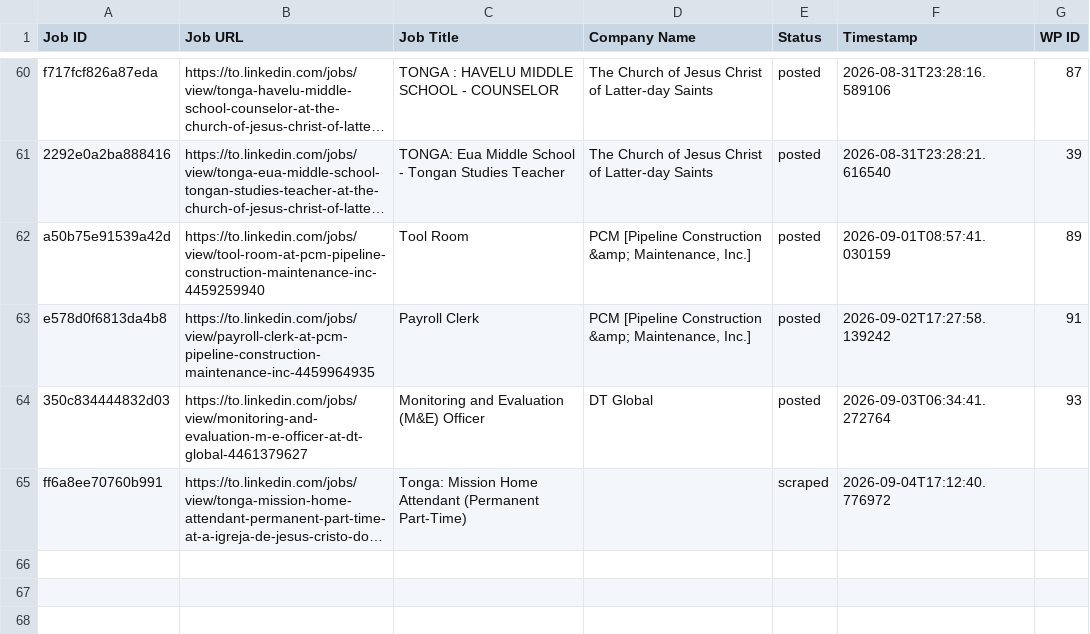
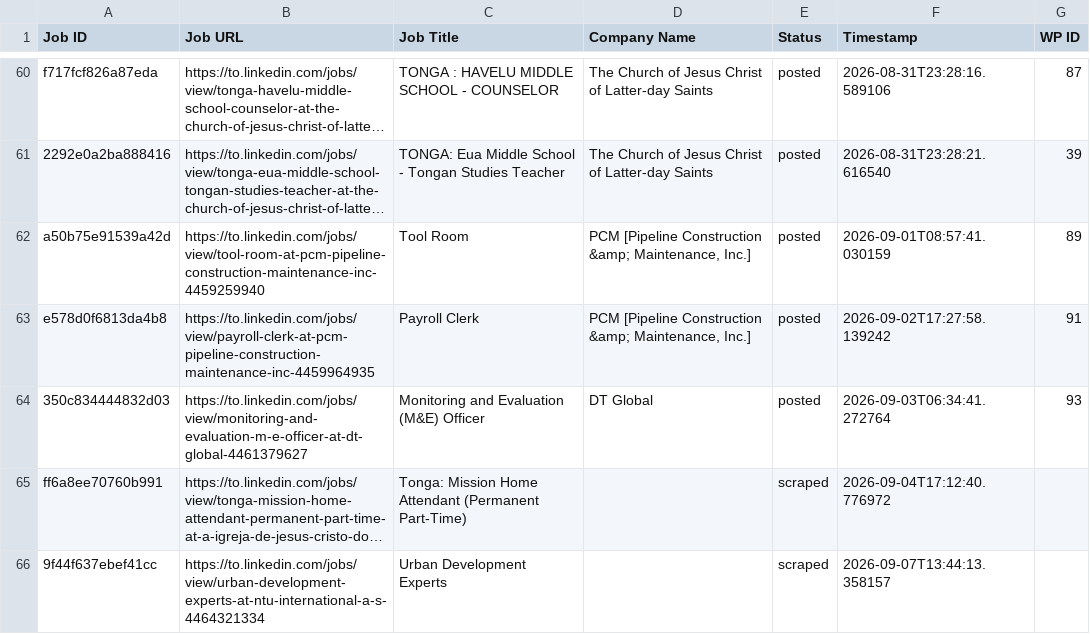
Before and after one commit to innovationinc2000/to, a CSV file: processed_jobs.csv, drawn as a sheet; only a part is shown, gaps mark what is left out; long unchanged cells end in …; the diff names each change by its address in the sheet, - before the commit and + after, or states it on an @@ line.

```diff
--- a/processed_jobs.csv
+++ b/processed_jobs.csv
+row 66: 9f44f637ebef41cc | https://to.linkedin.com/jobs/view/urban-development-experts-at-ntu-international-a-s-4464321334 | Urban Development Experts |  | scraped | 2026-09-07T13:44:13.358157
```
